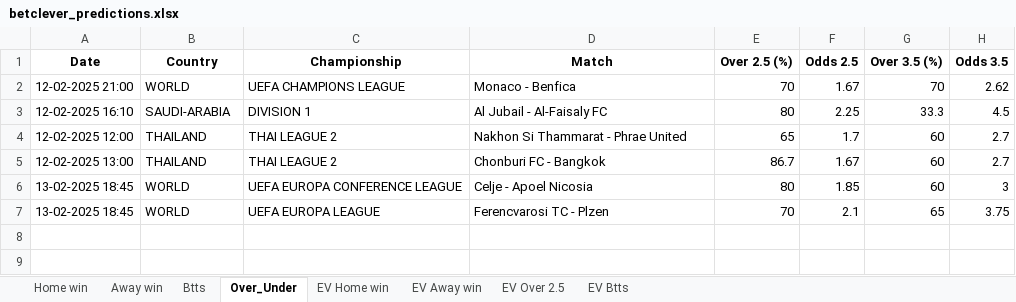
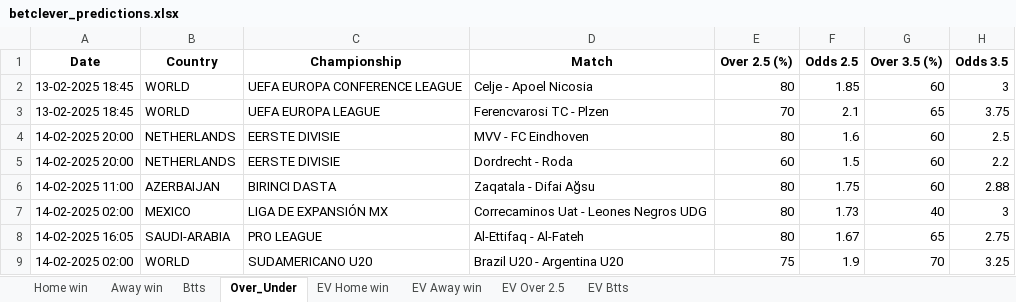
Before and after one commit to dcosta-da/soccer_predictions_scraper, an Excel workbook: scraper/data/betclever_predictions.xlsx, sheet Over_Under, drawn as a sheet; values as stored, in another font and other column widths than the file's, no borders; removed rows and columns are numbered as before the commit, all else as after; the diff names each change by its address in the sheet, - before the commit and + after, or states it on an @@ line.

```diff
--- a/scraper/data/betclever_predictions.xlsx (sheet Over_Under)
+++ b/scraper/data/betclever_predictions.xlsx (sheet Over_Under)
-row 2: 12-02-2025 21:00 | WORLD | UEFA CHAMPIONS LEAGUE | Monaco - Benfica | 70 | 1.67 | 70 | 2.62
-row 3: 12-02-2025 16:10 | SAUDI-ARABIA | DIVISION 1 | Al Jubail - Al-Faisaly FC | 80 | 2.25 | 33.3 | 4.5
-row 4: 12-02-2025 12:00 | THAILAND | THAI LEAGUE 2 | Nakhon Si Thammarat - Phrae United | 65 | 1.7 | 60 | 2.7
-row 5: 12-02-2025 13:00 | THAILAND | THAI LEAGUE 2 | Chonburi FC - Bangkok | 86.7 | 1.67 | 60 | 2.7
+row 4: 14-02-2025 20:00 | NETHERLANDS | EERSTE DIVISIE | MVV - FC Eindhoven | 80 | 1.6 | 60 | 2.5
+row 5: 14-02-2025 20:00 | NETHERLANDS | EERSTE DIVISIE | Dordrecht - Roda | 60 | 1.5 | 60 | 2.2
+row 6: 14-02-2025 11:00 | AZERBAIJAN | BIRINCI DASTA | Zaqatala - Difai Ağsu | 80 | 1.75 | 60 | 2.88
+row 7: 14-02-2025 02:00 | MEXICO | LIGA DE EXPANSIÓN MX | Correcaminos Uat - Leones Negros UDG | 80 | 1.73 | 40 | 3
+row 8: 14-02-2025 16:05 | SAUDI-ARABIA | PRO LEAGUE | Al-Ettifaq - Al-Fateh | 80 | 1.67 | 65 | 2.75
+row 9: 14-02-2025 02:00 | WORLD | SUDAMERICANO U20 | Brazil U20 - Argentina U20 | 75 | 1.9 | 70 | 3.25
```
Also changed, not shown: sheet EV Home win, sheet EV Btts, sheet EV Away win, sheet EV Over 2.5, sheet Btts, sheet Home win, 1 more sheet.
